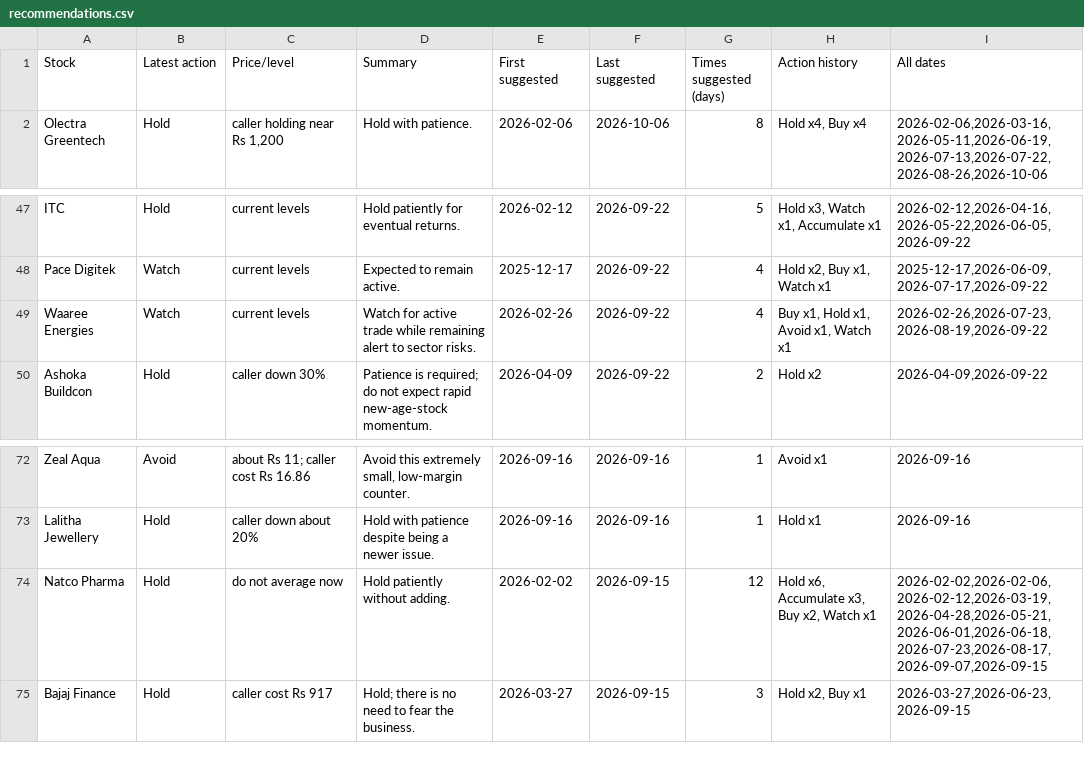
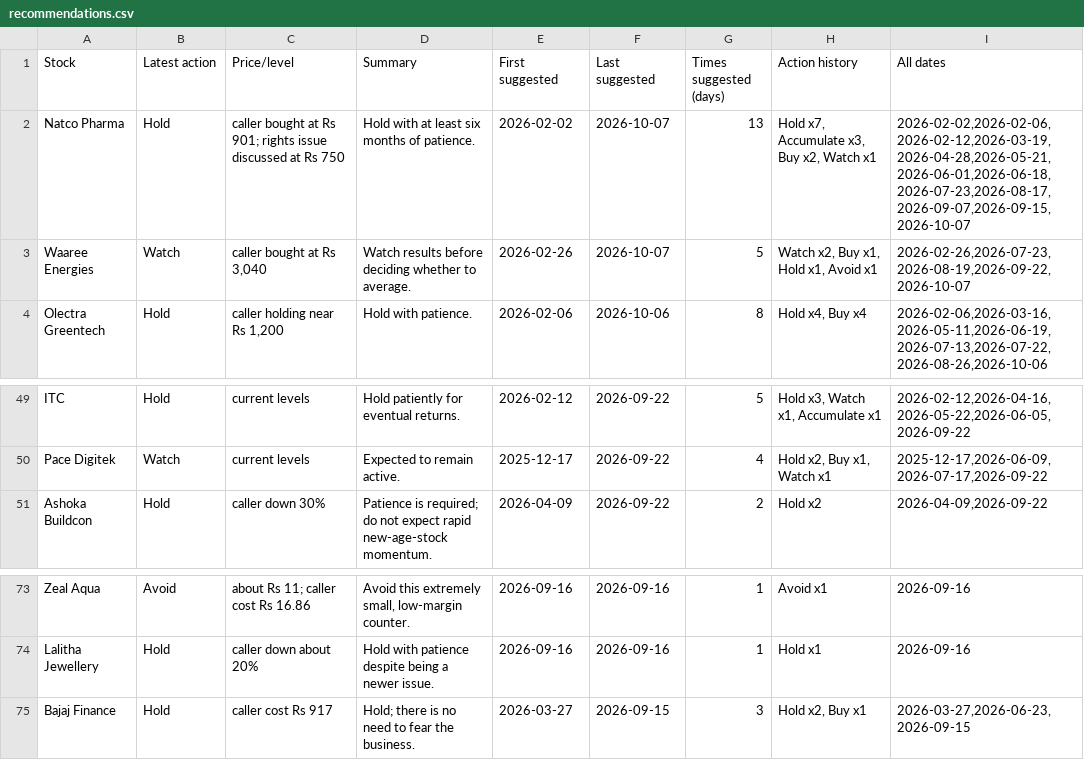
Before and after one commit to teja788/business_breakfast_youtube_summarizer, a CSV file: output/kutumba_rao/recommendations.csv, drawn as a sheet; only a part is shown, gaps mark what is left out.

Commit message:
Add-2026-10-07-episode-refresh-tables-scorecard-dashboard

```diff
--- a/output/kutumba_rao/recommendations.csv
+++ b/output/kutumba_rao/recommendations.csv
@@ -1,2 +1,4 @@
 Stock,Latest action,Price/level,Summary,First suggested,Last suggested,Times suggested (days),Action history,All dates
+Natco Pharma,Hold,caller bought at Rs 901; rights issue discussed at Rs 750,Hold with at least six months of patience.,2026-02-02,2026-10-07,13,"Hold x7, Accumulate x3, Buy x2, Watch x1","2026-02-02,2026-02-06,2026-02-12,2026-03-19,2026-04-28,2026-05-21,2026-06-01,2026-06-18,2026-07-23,2026-08-17,2026-09-07,2026-09-15,2026-10-07"
+Waaree Energies,Watch,"caller bought at Rs 3,040",Watch results before deciding whether to average.,2026-02-26,2026-10-07,5,"Watch x2, Buy x1, Hold x1, Avoid x1","2026-02-26,2026-07-23,2026-08-19,2026-09-22,2026-10-07"
 Olectra Greentech,Hold,"caller holding near Rs 1,200",Hold with patience.,2026-02-06,2026-10-06,8,"Hold x4, Buy x4","2026-02-06,2026-03-16,2026-05-11,2026-06-19,2026-07-13,2026-07-22,2026-08-26,2026-10-06"
@@ -48,3 +50,2 @@ ITC,Hold,current levels,Hold patiently for eventual returns.,2026-02-12,2026-09-
 Pace Digitek,Watch,current levels,Expected to remain active.,2025-12-17,2026-09-22,4,"Hold x2, Buy x1, Watch x1","2025-12-17,2026-06-09,2026-07-17,2026-09-22"
-Waaree Energies,Watch,current levels,Watch for active trade while remaining alert to sector risks.,2026-02-26,2026-09-22,4,"Buy x1, Hold x1, Avoid x1, Watch x1","2026-02-26,2026-07-23,2026-08-19,2026-09-22"
 Ashoka Buildcon,Hold,caller down 30%,Patience is required; do not expect rapid new-age-stock momentum.,2026-04-09,2026-09-22,2,Hold x2,"2026-04-09,2026-09-22"
@@ -73,3 +74,2 @@ Zeal Aqua,Avoid,about Rs 11; caller cost Rs 16.86,"Avoid this extremely small, l
 Lalitha Jewellery,Hold,caller down about 20%,Hold with patience despite being a newer issue.,2026-09-16,2026-09-16,1,Hold x1,2026-09-16
-Natco Pharma,Hold,do not average now,Hold patiently without adding.,2026-02-02,2026-09-15,12,"Hold x6, Accumulate x3, Buy x2, Watch x1","2026-02-02,2026-02-06,2026-02-12,2026-03-19,2026-04-28,2026-05-21,2026-06-01,2026-06-18,2026-07-23,2026-08-17,2026-09-07,2026-09-15"
 Bajaj Finance,Hold,caller cost Rs 917,Hold; there is no need to fear the business.,2026-03-27,2026-09-15,3,"Hold x2, Buy x1","2026-03-27,2026-06-23,2026-09-15"
```
Also changed, not shown: output/kranti/recommendations.csv, output/scorecard/scorecard.csv, 16 other files.
